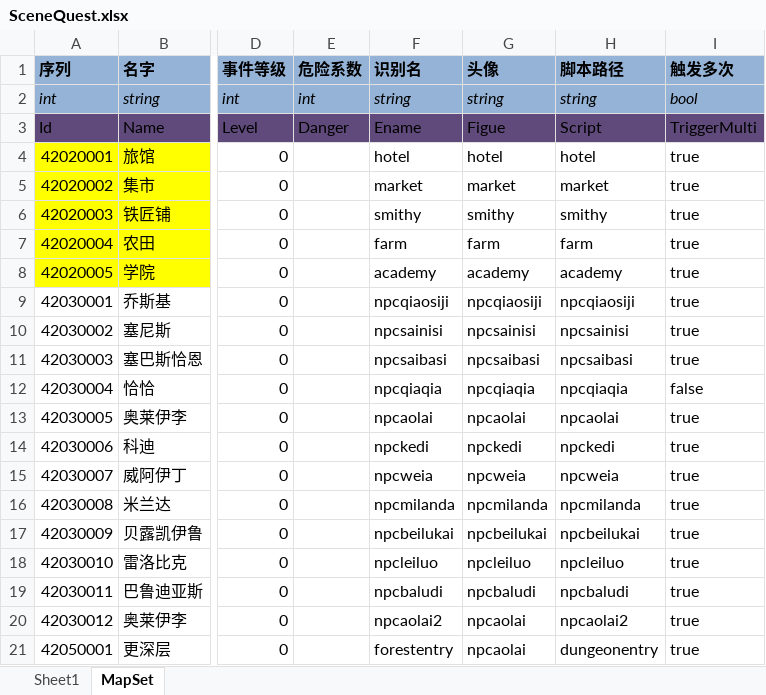
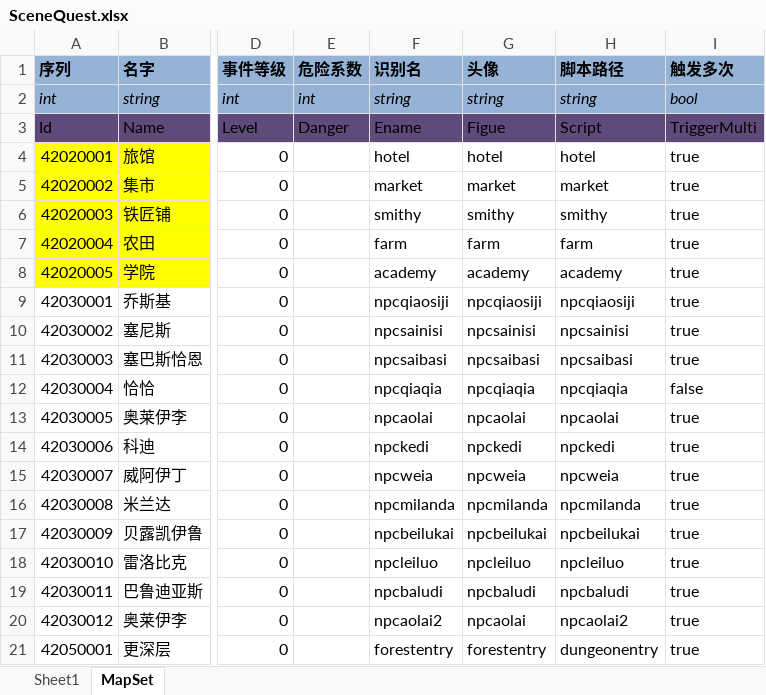
Before and after one commit to realeternia/TOMClassic, an Excel workbook: ConfigData/Xlsx/SceneQuest.xlsx, sheet MapSet, drawn as a sheet; only a part is shown, gaps mark what is left out; values as stored, in another font and other column widths than the file's, no borders; table styles not drawn; the diff names each change by its address in the sheet, - before the commit and + after, or states it on an @@ line.

```diff
--- a/ConfigData/Xlsx/SceneQuest.xlsx (sheet MapSet)
+++ b/ConfigData/Xlsx/SceneQuest.xlsx (sheet MapSet)
-G21 (头像): npcaolai
+G21 (头像): forestentry
```
Also changed, not shown: 3 other files.
